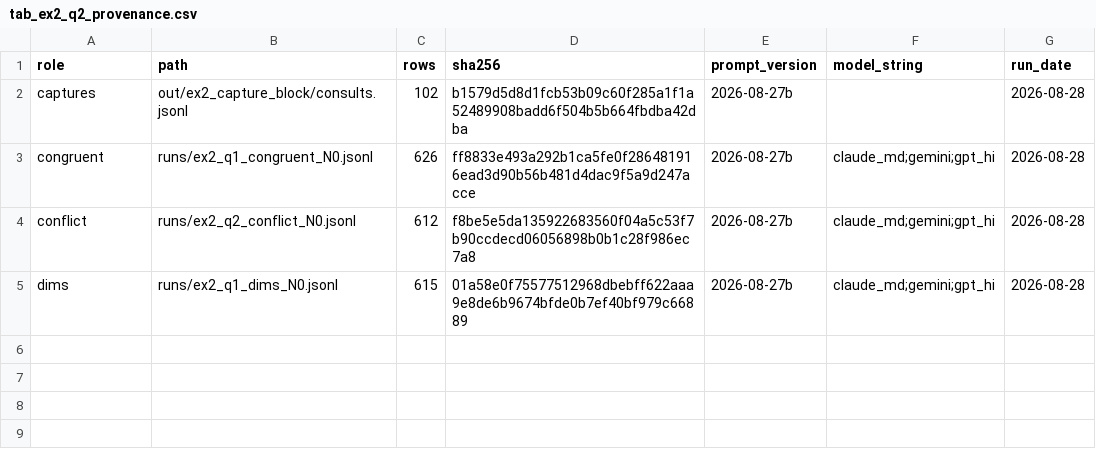
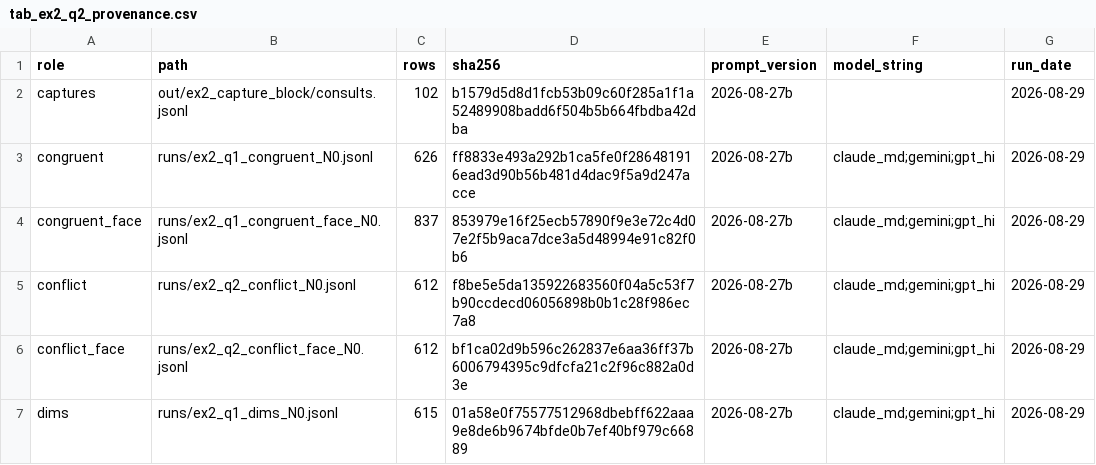
Before and after one commit to esarla01/MastersDissertation, a CSV file: fourarm/tables/ex2_q2/tab_ex2_q2_provenance.csv, drawn as a sheet.

```diff
--- a/fourarm/tables/ex2_q2/tab_ex2_q2_provenance.csv
+++ b/fourarm/tables/ex2_q2/tab_ex2_q2_provenance.csv
@@ -1,5 +1,7 @@
 role,path,rows,sha256,prompt_version,model_string,run_date
-captures,out/ex2_capture_block/consults.jsonl,102,b1579d5d8d1fcb53b09c60f285a1f1a52489908badd6f504b5b664fbdba42dba,2026-08-27b,,2026-08-28
-congruent,runs/ex2_q1_congruent_N0.jsonl,626,ff8833e493a292b1ca5fe0f286481916ead3d90b56b481d4dac9f5a9d247acce,2026-08-27b,claude_md;gemini;gpt_hi,2026-08-28
-conflict,runs/ex2_q2_conflict_N0.jsonl,612,f8be5e5da135922683560f04a5c53f7b90ccdecd06056898b0b1c28f986ec7a8,2026-08-27b,claude_md;gemini;gpt_hi,2026-08-28
-dims,runs/ex2_q1_dims_N0.jsonl,615,01a58e0f75577512968dbebff622aaa9e8de6b9674bfde0b7ef40bf979c66889,2026-08-27b,claude_md;gemini;gpt_hi,2026-08-28
+captures,out/ex2_capture_block/consults.jsonl,102,b1579d5d8d1fcb53b09c60f285a1f1a52489908badd6f504b5b664fbdba42dba,2026-08-27b,,2026-08-29
+congruent,runs/ex2_q1_congruent_N0.jsonl,626,ff8833e493a292b1ca5fe0f286481916ead3d90b56b481d4dac9f5a9d247acce,2026-08-27b,claude_md;gemini;gpt_hi,2026-08-29
+congruent_face,runs/ex2_q1_congruent_face_N0.jsonl,837,853979e16f25ecb57890f9e3e72c4d07e2f5b9aca7dce3a5d48994e91c82f0b6,2026-08-27b,claude_md;gemini;gpt_hi,2026-08-29
+conflict,runs/ex2_q2_conflict_N0.jsonl,612,f8be5e5da135922683560f04a5c53f7b90ccdecd06056898b0b1c28f986ec7a8,2026-08-27b,claude_md;gemini;gpt_hi,2026-08-29
+conflict_face,runs/ex2_q2_conflict_face_N0.jsonl,612,bf1ca02d9b596c262837e6aa36ff37b6006794395c9dfcfa21c2f96c882a0d3e,2026-08-27b,claude_md;gemini;gpt_hi,2026-08-29
+dims,runs/ex2_q1_dims_N0.jsonl,615,01a58e0f75577512968dbebff622aaa9e8de6b9674bfde0b7ef40bf979c66889,2026-08-27b,claude_md;gemini;gpt_hi,2026-08-29
```
Also changed, not shown: fourarm/tables/ex2_q1/tab_ex2_q1_provenance.csv, fourarm/tables/ex2_q3/tab_ex2_q3_contrasts.csv, 36 other files.
